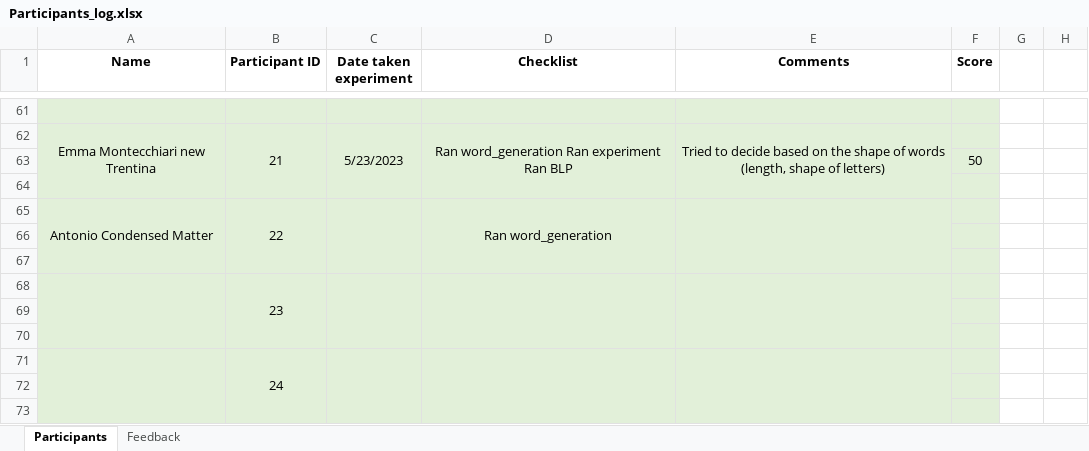
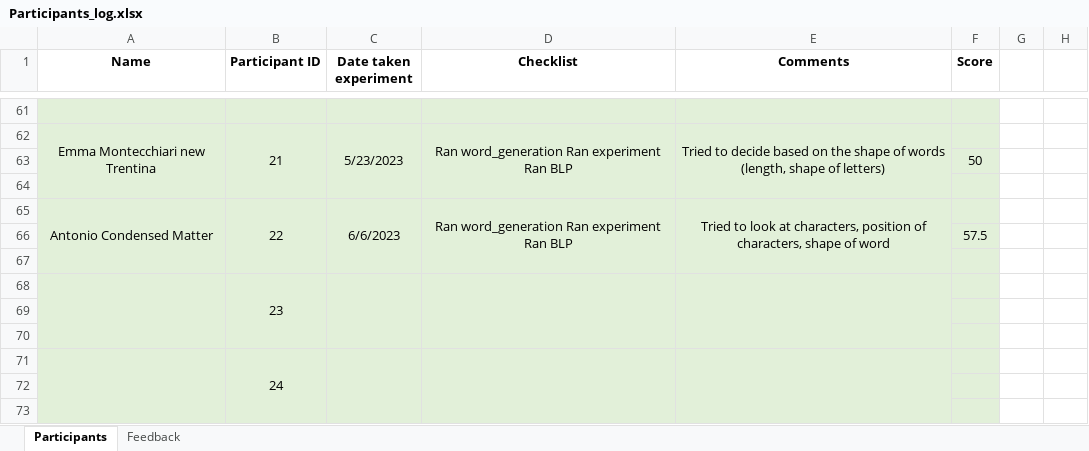
Before and after one commit to aliebeltsissa/affixproject, an Excel workbook: Participants_log.xlsx, sheet Participants, drawn as a sheet; only a part is shown, gaps mark what is left out; values as stored, in another font and other column widths than the file's, no borders; the diff names each change by its address in the sheet, - before the commit and + after, or states it on an @@ line.

Commit message:
Tested participant 22

```diff
--- a/Participants_log.xlsx (sheet Participants)
+++ b/Participants_log.xlsx (sheet Participants)
-C65 (Date taken experiment): (empty)
+C65 (Date taken experiment): 6/6/2023
-D65 (Checklist): Ran word_generation
+D65 (Checklist): Ran word_generation Ran experiment Ran BLP
-E65 (Comments): (empty)
+E65 (Comments): Tried to look at characters, position of characters, shape of word
-F66 (Score): (empty)
+F66 (Score): 57.5
```
Also changed, not shown: 10 other files.
